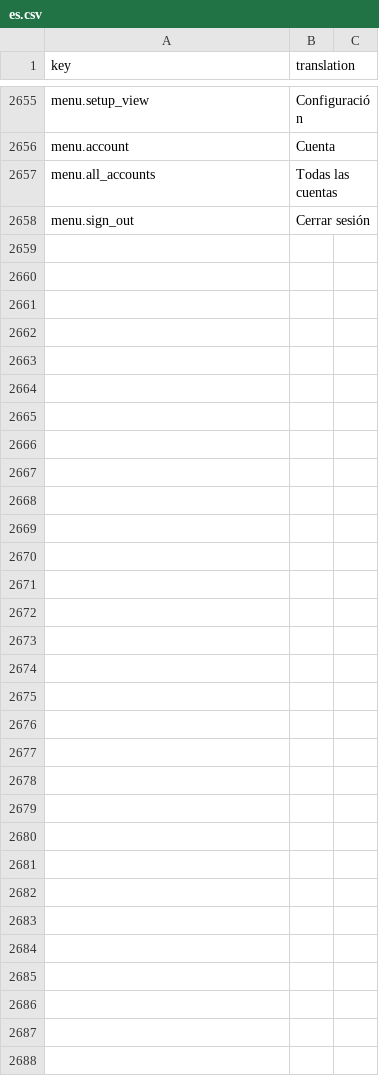
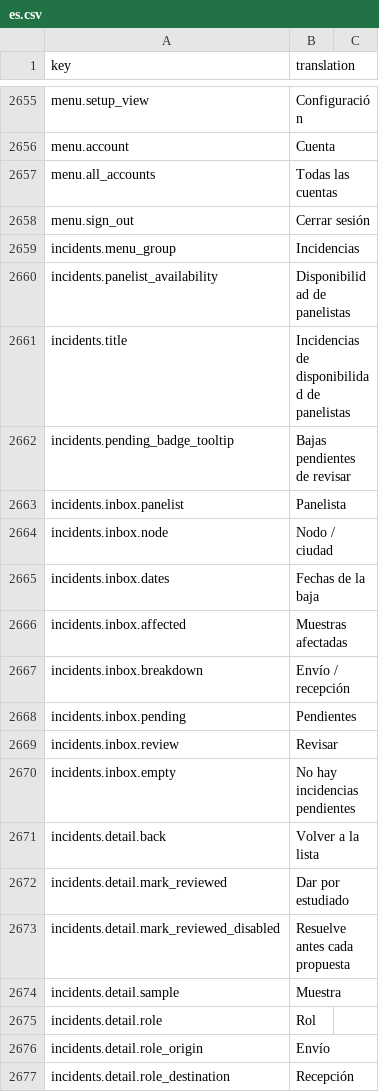
Before and after one commit to IgnacioFernandezSoriano/ONEMS, a CSV file: public/locales/es.csv, drawn as a sheet; only a part is shown, gaps mark what is left out; the diff covers the shown part only.

```diff
--- a/public/locales/es.csv
+++ b/public/locales/es.csv
@@ -2658 +2658,20 @@ menu.all_accounts,Todas las cuentas
 menu.sign_out,Cerrar sesión
+incidents.menu_group,Incidencias
+incidents.panelist_availability,Disponibilidad de panelistas
+incidents.title,Incidencias de disponibilidad de panelistas
+incidents.pending_badge_tooltip,Bajas pendientes de revisar
+incidents.inbox.panelist,Panelista
+incidents.inbox.node,Nodo / ciudad
+incidents.inbox.dates,Fechas de la baja
+incidents.inbox.affected,Muestras afectadas
+incidents.inbox.breakdown,Envío / recepción
+incidents.inbox.pending,Pendientes
+incidents.inbox.review,Revisar
+incidents.inbox.empty,No hay incidencias pendientes
+incidents.detail.back,Volver a la lista
+incidents.detail.mark_reviewed,Dar por estudiado
+incidents.detail.mark_reviewed_disabled,Resuelve antes cada propuesta
+incidents.detail.sample,Muestra
+incidents.detail.role,Rol
+incidents.detail.role_origin,Envío
+incidents.detail.role_destination,Recepción
```
Also changed, not shown: 29 added rows elsewhere in this file, public/locales/ar.csv, public/locales/en.csv, 1 other file.
